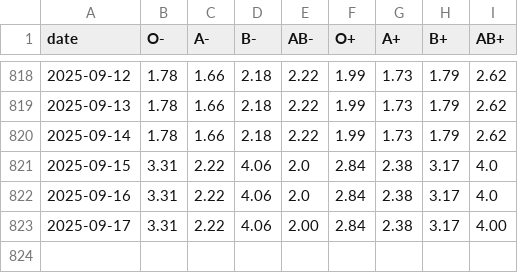
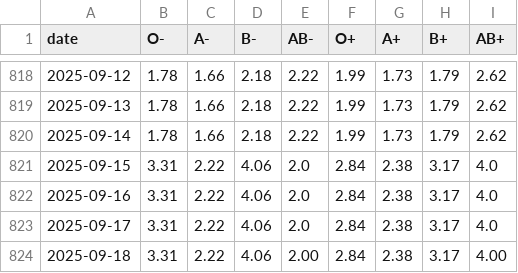
Before and after one commit to svenlatham/nhsbt-blood-levels, a CSV file: platelets.csv, drawn as a sheet; only a part is shown, gaps mark what is left out.

```diff
--- a/platelets.csv
+++ b/platelets.csv
@@ -822,2 +822,3 @@ date,O-,A-,B-,AB-,O+,A+,B+,AB+
 2025-09-16,3.31,2.22,4.06,2.0,2.84,2.38,3.17,4.0
-2025-09-17,3.31,2.22,4.06,2.00,2.84,2.38,3.17,4.00
+2025-09-17,3.31,2.22,4.06,2.0,2.84,2.38,3.17,4.0
+2025-09-18,3.31,2.22,4.06,2.00,2.84,2.38,3.17,4.00
```
Also changed, not shown: blood.csv.
